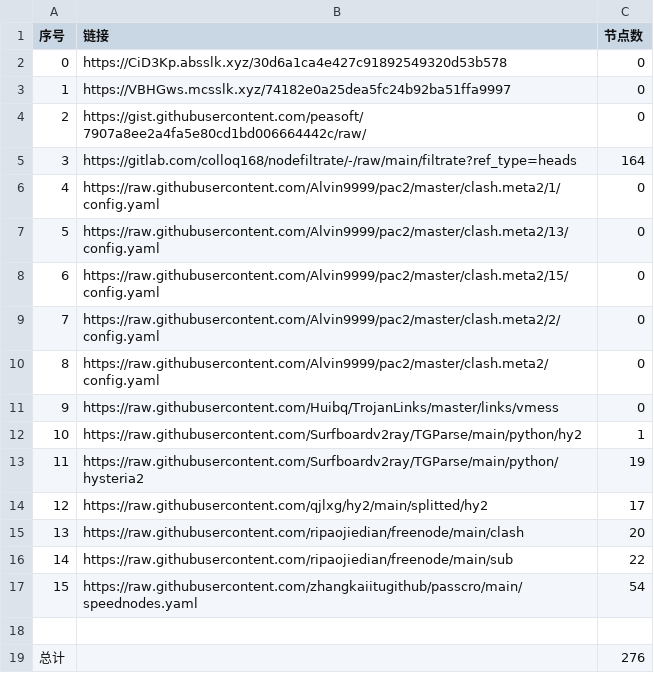
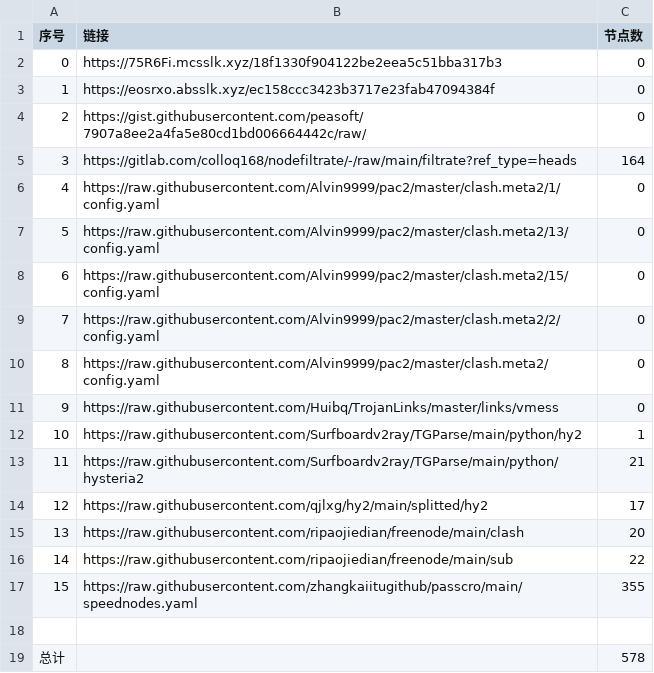
Before and after one commit to sileopro/NoMoreWalls, a CSV file: list_result.csv, drawn as a sheet.

```diff
--- a/list_result.csv
+++ b/list_result.csv
@@ -1,4 +1,4 @@
 序号,链接,节点数
-0,https://CiD3Kp.absslk.xyz/30d6a1ca4e427c91892549320d53b578,0
-1,https://VBHGws.mcsslk.xyz/74182e0a25dea5fc24b92ba51ffa9997,0
+0,https://75R6Fi.mcsslk.xyz/18f1330f904122be2eea5c51bba317b3,0
+1,https://eosrxo.absslk.xyz/ec158ccc3423b3717e23fab47094384f,0
 2,https://gist.githubusercontent.com/peasoft/7907a8ee2a4fa5e80cd1bd006664442c/raw/,0
@@ -12,3 +12,3 @@
 10,https://raw.githubusercontent.com/Surfboardv2ray/TGParse/main/python/hy2,1
-11,https://raw.githubusercontent.com/Surfboardv2ray/TGParse/main/python/hysteria2,19
+11,https://raw.githubusercontent.com/Surfboardv2ray/TGParse/main/python/hysteria2,21
 12,https://raw.githubusercontent.com/qjlxg/hy2/main/splitted/hy2,17
@@ -16,4 +16,4 @@
 14,https://raw.githubusercontent.com/ripaojiedian/freenode/main/sub,22
-15,https://raw.githubusercontent.com/zhangkaiitugithub/passcro/main/speednodes.yaml,54
+15,https://raw.githubusercontent.com/zhangkaiitugithub/passcro/main/speednodes.yaml,355
 
-总计,,276
+总计,,578
```
Also changed, not shown: 21 other files.
